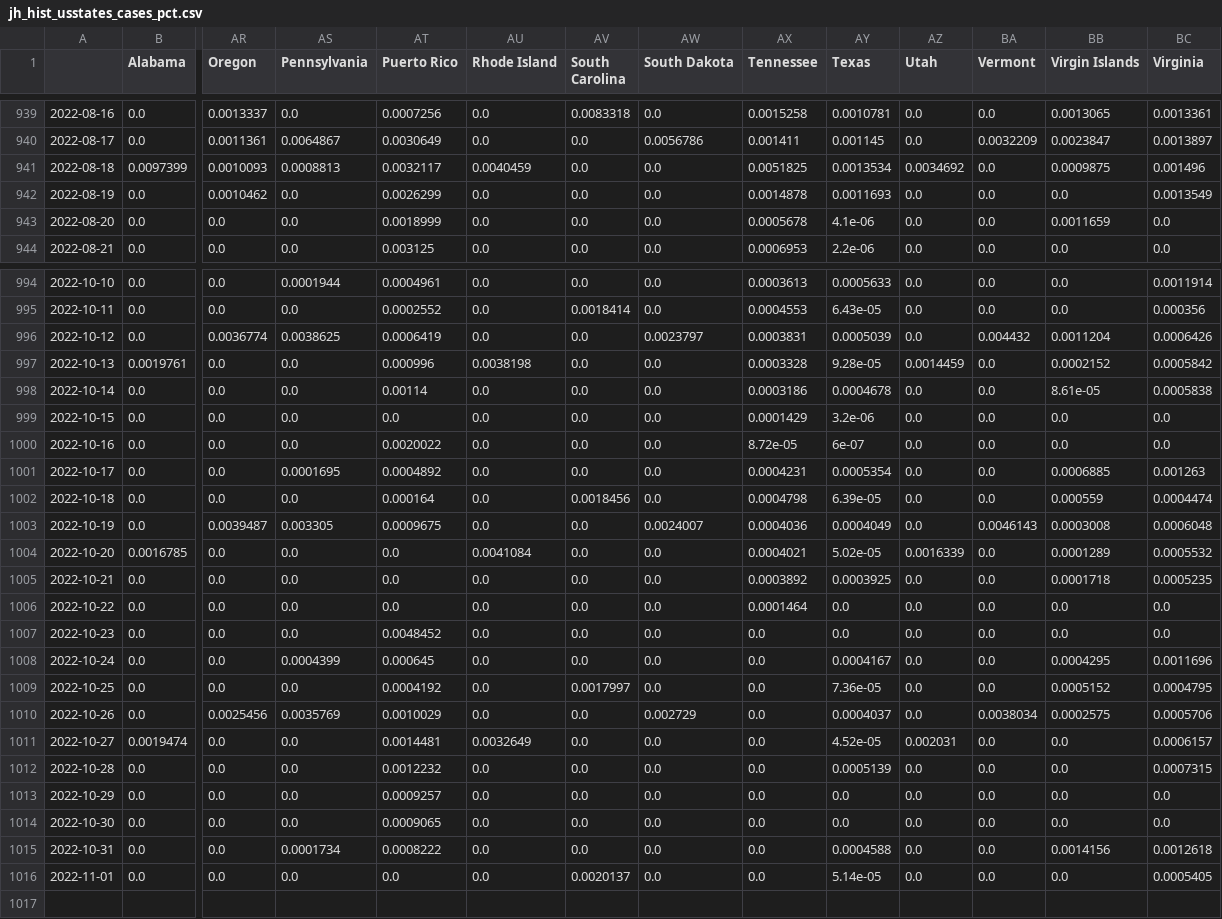
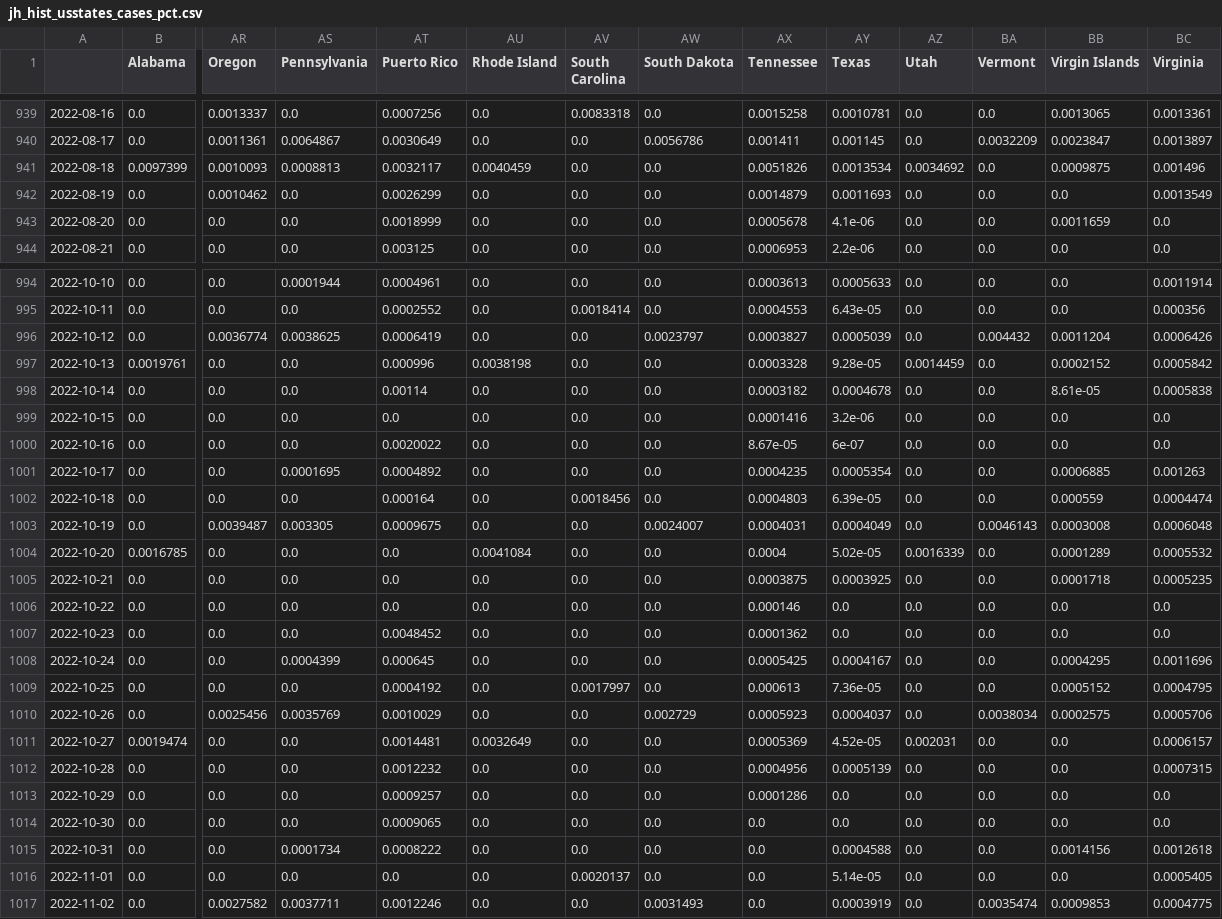
Before and after one commit to BrianLDev/Covid19_Analytics, a CSV file: Datasets/JH/jh_hist_usstates_cases_pct.csv, drawn as a sheet; only a part is shown, gaps mark what is left out; rows hold the shown columns only; the diff covers the shown part only; the diff names each change by its address in the sheet, - before the commit and + after, or states it on an @@ line.

```diff
--- a/Datasets/JH/jh_hist_usstates_cases_pct.csv
+++ b/Datasets/JH/jh_hist_usstates_cases_pct.csv
-AX941 (Tennessee): 0.0051825
+AX941 (Tennessee): 0.0051826
-AX942 (Tennessee): 0.0014878
+AX942 (Tennessee): 0.0014879
-AX996 (Tennessee): 0.0003831
+AX996 (Tennessee): 0.0003827
-AX998 (Tennessee): 0.0003186
+AX998 (Tennessee): 0.0003182
-AX999 (Tennessee): 0.0001429
+AX999 (Tennessee): 0.0001416
-AX1000 (Tennessee): 8.72e-05
+AX1000 (Tennessee): 8.67e-05
-AX1001 (Tennessee): 0.0004231
+AX1001 (Tennessee): 0.0004235
-AX1002 (Tennessee): 0.0004798
+AX1002 (Tennessee): 0.0004803
-AX1003 (Tennessee): 0.0004036
+AX1003 (Tennessee): 0.0004031
-AX1004 (Tennessee): 0.0004021
+AX1004 (Tennessee): 0.0004
-AX1005 (Tennessee): 0.0003892
+AX1005 (Tennessee): 0.0003875
-AX1006 (Tennessee): 0.0001464
+AX1006 (Tennessee): 0.000146
-AX1007 (Tennessee): 0.0
+AX1007 (Tennessee): 0.0001362
-AX1008 (Tennessee): 0.0
+AX1008 (Tennessee): 0.0005425
-AX1009 (Tennessee): 0.0
+AX1009 (Tennessee): 0.000613
-AX1010 (Tennessee): 0.0
+AX1010 (Tennessee): 0.0005923
-AX1011 (Tennessee): 0.0
+AX1011 (Tennessee): 0.0005369
-AX1012 (Tennessee): 0.0
+AX1012 (Tennessee): 0.0004956
-AX1013 (Tennessee): 0.0
+AX1013 (Tennessee): 0.0001286
+row 1017: 2022-11-02 | 0.0 | 0.0027582 | 0.0037711 | 0.0012246 | 0.0 | 0.0 | 0.0031493 | 0.0 | 0.0003919 | 0.0 | 0.0035474 | 0.0009853 | 0.0004775
```
Also changed, not shown: 96 edited cells elsewhere in this file, Datasets/JH/jh_hist_countries_deaths.csv, Datasets/JH/jh_hist_usstates_cases.csv, 18 other files.
